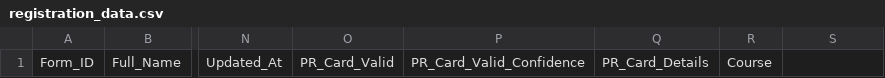
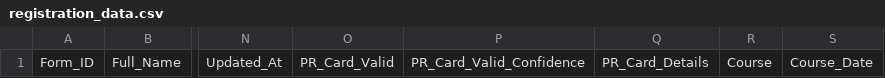
Before and after one commit to Hanqi0503/Registration-Verification-System, a CSV file: src/data/registration_data.csv, drawn as a sheet; only a part is shown, gaps mark what is left out; the diff names each change by its address in the sheet, - before the commit and + after, or states it on an @@ line.

```diff
--- a/src/data/registration_data.csv
+++ b/src/data/registration_data.csv
-S1: (empty)
+S1: Course_Date
```
Also changed, not shown: 5 other files.
